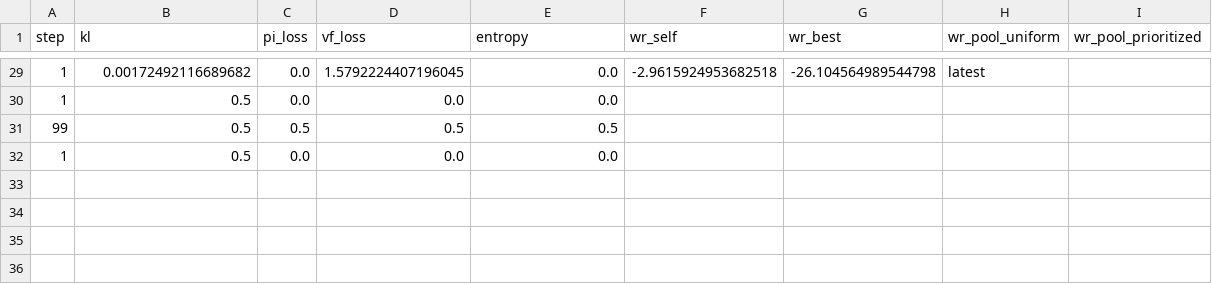
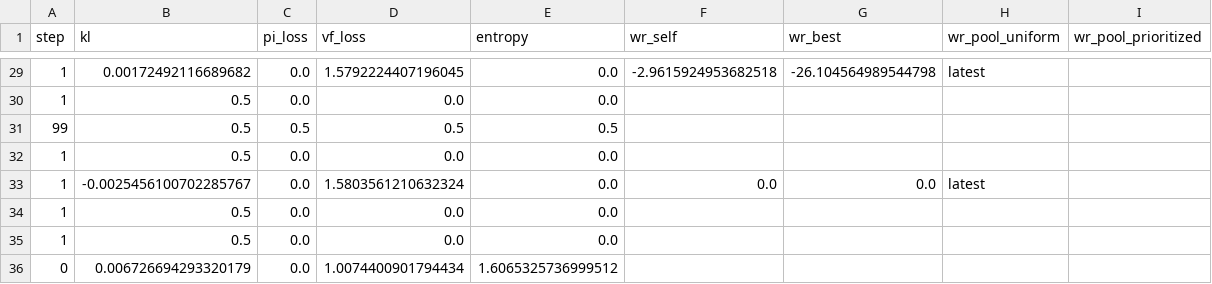
Before and after one commit to RealToughCookies/neural-network-hello-world, a CSV file: artifacts/rl_metrics.csv, drawn as a sheet; only a part is shown, gaps mark what is left out.

```diff
--- a/artifacts/rl_metrics.csv
+++ b/artifacts/rl_metrics.csv
@@ -32 +32,5 @@ step,kl,pi_loss,vf_loss,entropy,wr_self,wr_best,wr_pool_uniform,wr_pool_prioriti
 1,0.5,0.0,0.0,0.0
+1,-0.0025456100702285767,0.0,1.5803561210632324,0.0,0.0,0.0,latest
+1,0.5,0.0,0.0,0.0
+1,0.5,0.0,0.0,0.0
+0,0.006726694293320179,0.0,1.0074400901794434,1.6065325736999512
```
Also changed, not shown: 8 other files.
